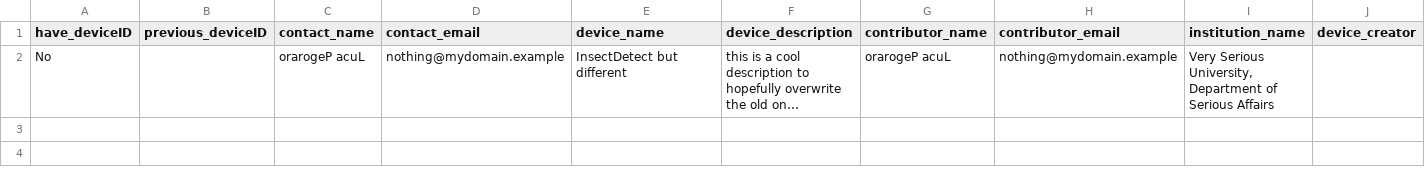
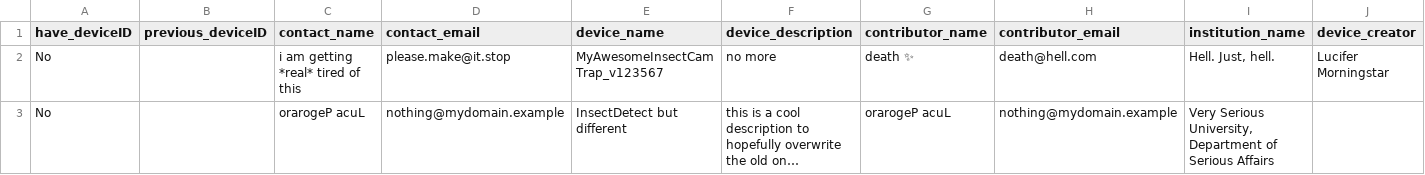
Before and after one commit to InsectAI-COST-Action/hardware-db, a CSV file: data/form_responses.csv, drawn as a sheet; only a part is shown; long unchanged cells end in …; rows hold the shown columns only; the diff names each change by its address in the sheet, - before the commit and + after, or states it on an @@ line.

```diff
--- a/data/form_responses.csv
+++ b/data/form_responses.csv
+row 2: No |  | i am getting *real* tired of this | please.make@it.stop | MyAwesomeInsectCamTrap_v123567 | no more | death ✨ | death@hell.com | Hell. Just, hell. | Lucifer Morningstar
```
Also changed, not shown: 1 other file.
